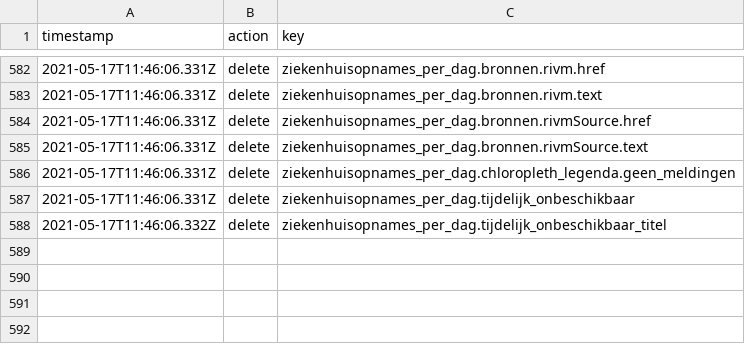
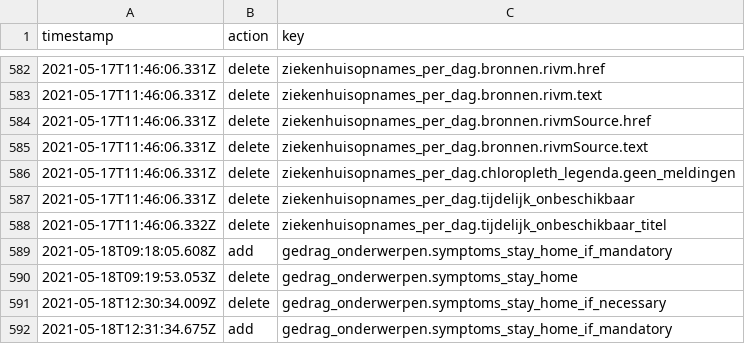
Before and after one commit to jorrikklijnsma/nl-covid19-data-dashboard, a CSV file: packages/cms/src/lokalize/key-mutations.csv, drawn as a sheet; only a part is shown, gaps mark what is left out; the diff names each change by its address in the sheet, - before the commit and + after, or states it on an @@ line.

Commit message:
Rename vaccine support-schema and behavior-property (#2859)
* Rename symptoms_stay_home to symptoms_stay_home_if_necessary

* Rename vaccine_support to vaccinated_or_vaccine_support

* PR feedback

* Remove curfew from behavior_per_age_group

```diff
--- a/packages/cms/src/lokalize/key-mutations.csv
+++ b/packages/cms/src/lokalize/key-mutations.csv
+row 589: 2021-05-18T09:18:05.608Z | add | gedrag_onderwerpen.symptoms_stay_home_if_mandatory
+row 590: 2021-05-18T09:19:53.053Z | delete | gedrag_onderwerpen.symptoms_stay_home
+row 591: 2021-05-18T12:30:34.009Z | delete | gedrag_onderwerpen.symptoms_stay_home_if_necessary
+row 592: 2021-05-18T12:31:34.675Z | add | gedrag_onderwerpen.symptoms_stay_home_if_mandatory
```
Also changed, not shown: 8 other files.
